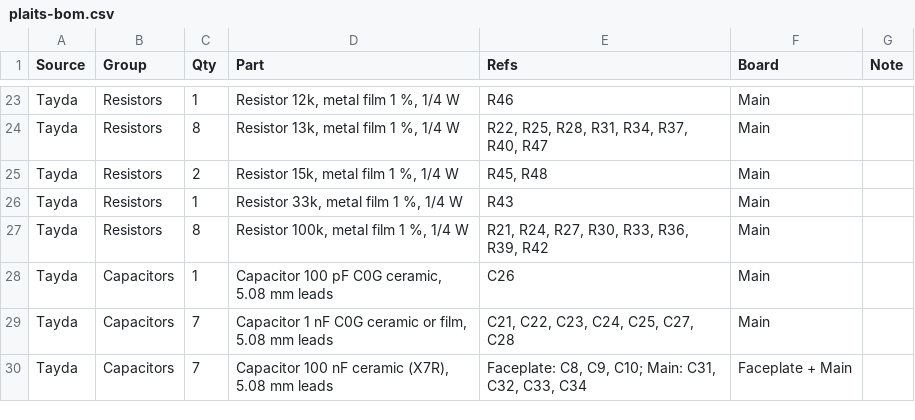
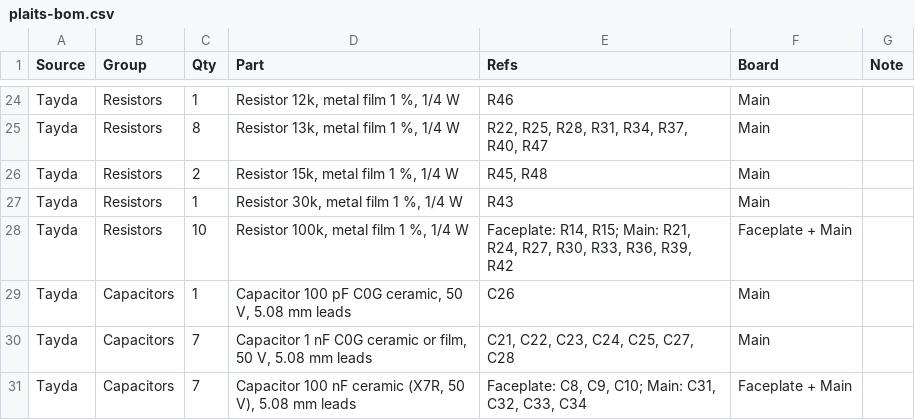
Before and after one commit to driesenj/synth, a CSV file: plaits/hardware/bom/plaits-bom.csv, drawn as a sheet; only a part is shown, gaps mark what is left out; the diff covers the shown part only.

```diff
--- a/plaits/hardware/bom/plaits-bom.csv
+++ b/plaits/hardware/bom/plaits-bom.csv
@@ -25,6 +26,6 @@ Tayda,Resistors,8,"Resistor 13k, metal film 1 %, 1/4 W","R22, R25, R28, R31, R34
 Tayda,Resistors,2,"Resistor 15k, metal film 1 %, 1/4 W","R45, R48",Main,
-Tayda,Resistors,1,"Resistor 33k, metal film 1 %, 1/4 W",R43,Main,
-Tayda,Resistors,8,"Resistor 100k, metal film 1 %, 1/4 W","R21, R24, R27, R30, R33, R36, R39, R42",Main,
-Tayda,Capacitors,1,"Capacitor 100 pF C0G ceramic, 5.08 mm leads",C26,Main,
-Tayda,Capacitors,7,"Capacitor 1 nF C0G ceramic or film, 5.08 mm leads","C21, C22, C23, C24, C25, C27, C28",Main,
-Tayda,Capacitors,7,"Capacitor 100 nF ceramic (X7R), 5.08 mm leads","Faceplate: C8, C9, C10; Main: C31, C32, C33, C34",Faceplate + Main,
+Tayda,Resistors,1,"Resistor 30k, metal film 1 %, 1/4 W",R43,Main,
+Tayda,Resistors,10,"Resistor 100k, metal film 1 %, 1/4 W","Faceplate: R14, R15; Main: R21, R24, R27, R30, R33, R36, R39, R42",Faceplate + Main,
+Tayda,Capacitors,1,"Capacitor 100 pF C0G ceramic, 50 V, 5.08 mm leads",C26,Main,
+Tayda,Capacitors,7,"Capacitor 1 nF C0G ceramic or film, 50 V, 5.08 mm leads","C21, C22, C23, C24, C25, C27, C28",Main,
+Tayda,Capacitors,7,"Capacitor 100 nF ceramic (X7R, 50 V), 5.08 mm leads","Faceplate: C8, C9, C10; Main: C31, C32, C33, C34",Faceplate + Main,
```
Also changed, not shown: 4 added rows, 1 removed row and 13 edited cells elsewhere in this file, plaits/hardware/bom/plaits-bom-thonk.csv, 39 other files.
